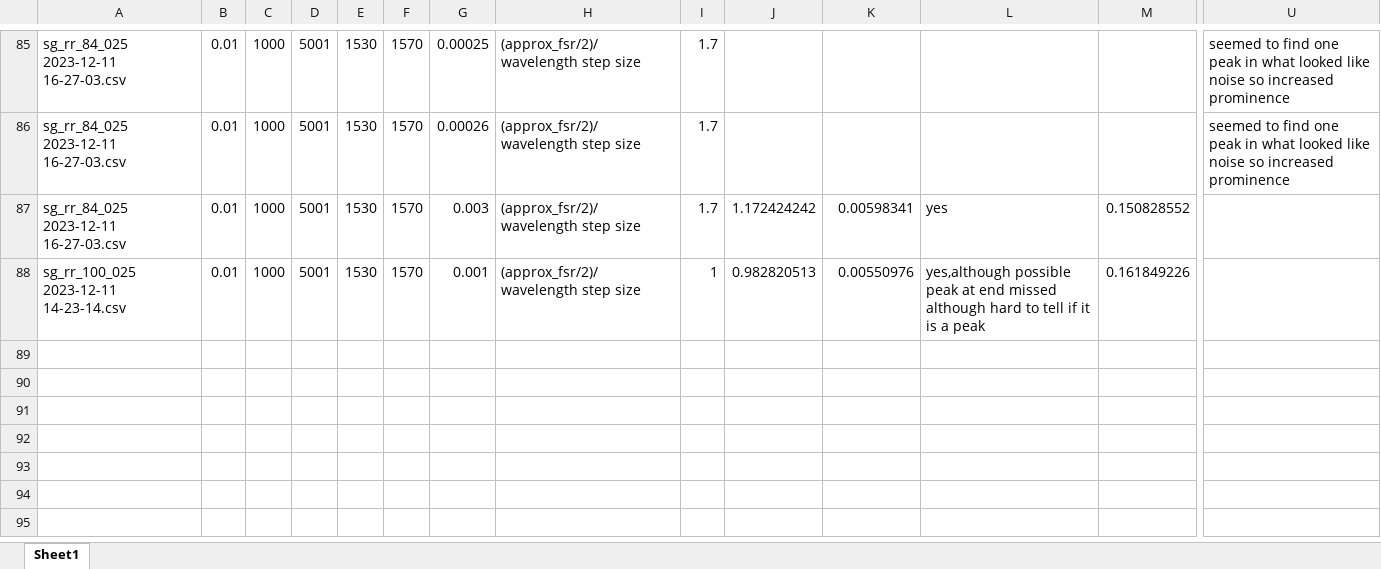
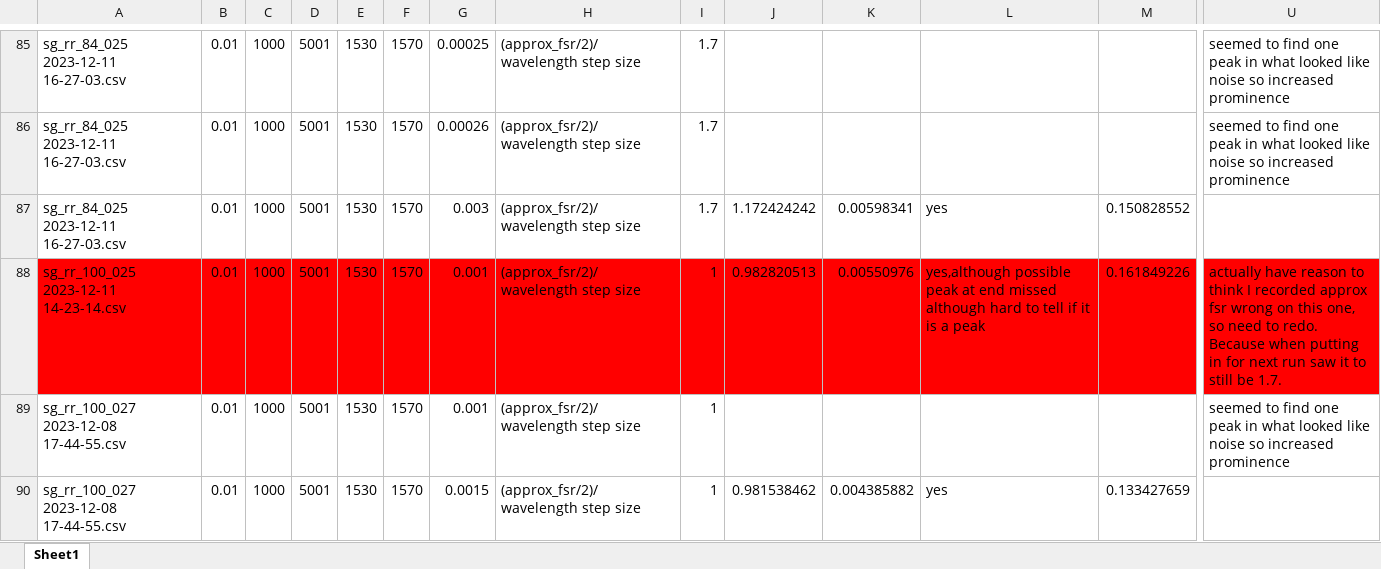
Before and after one commit to tdasanjh/team-chip-project, an Excel workbook: data_analysis/fsr_data_analysis_table.xlsx, sheet Sheet1, drawn as a sheet; only a part is shown, gaps mark what is left out; values as stored, in another font and other column widths than the file's, no borders; rows hold the shown columns only; the diff covers the shown part only; the diff names each change by its address in the sheet, - before the commit and + after, or states it on an @@ line.

Commit message:
Q factor data run for sg_rr_100_027 2023-12-08 17-44-55

```diff
--- a/data_analysis/fsr_data_analysis_table.xlsx (sheet Sheet1)
+++ b/data_analysis/fsr_data_analysis_table.xlsx (sheet Sheet1)
-A88:U88 fill: none
+A88:U88 fill: #FF0000
-U88: (empty)
+U88: actually have reason to think I recorded approx fsr wrong on this one, so need to redo. Because when putting in for next run saw it to still be 1.7.
+row 89: sg_rr_100_027 2023-12-08 17-44-55.csv | 0.01 | 1000 | 5001 | 1530 | 1570 | 0.001 | (approx_fsr/2)/wavelength step size | 1 |  |  |  |  | seemed to find one peak in what looked like noise so increased prominence
+row 90: sg_rr_100_027 2023-12-08 17-44-55.csv | 0.01 | 1000 | 5001 | 1530 | 1570 | 0.0015 | (approx_fsr/2)/wavelength step size | 1 | 0.981538462 | 0.004385882 | yes | 0.133427659
```
Also changed, not shown: cell formats elsewhere in this sheet, 1 other file.
